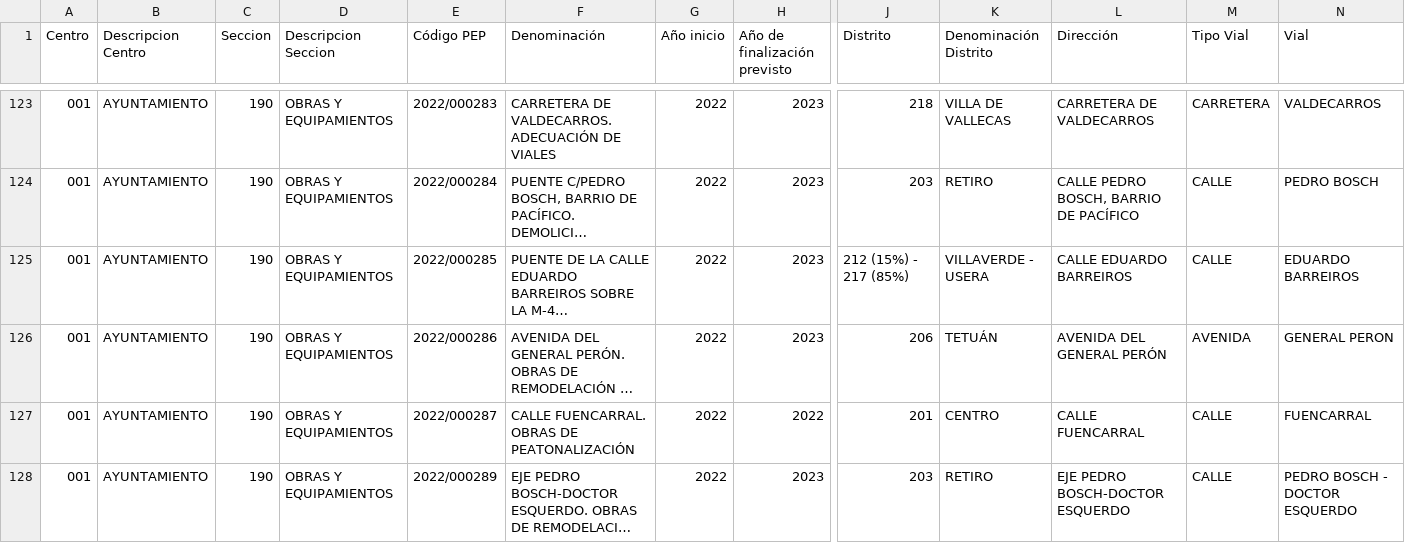
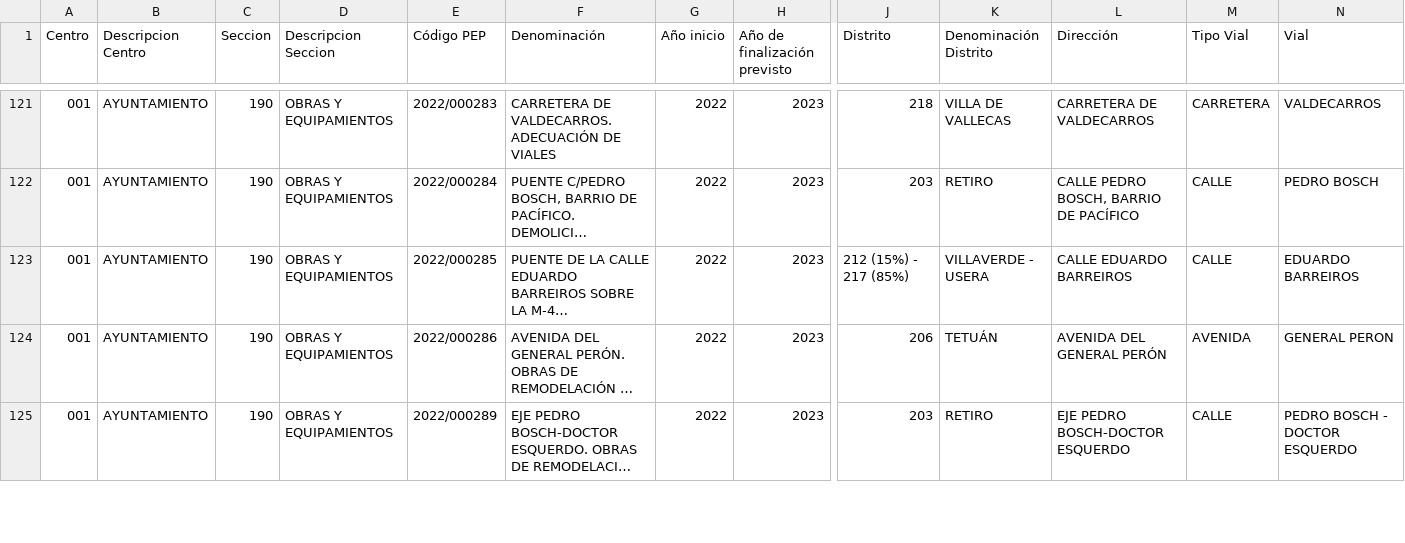
Before and after one commit to civio/presupuesto-madrid, a CSV file: data/es/municipio/2022/inversiones_principales.csv, drawn as a sheet; only a part is shown, gaps mark what is left out; long unchanged cells end in …; rows hold the shown columns only; the diff covers the shown part only; the diff names each change by its address in the sheet, - before the commit and + after, or states it on an @@ line.

Commit message:
Update 2022 main investments data
Change performed on the admin console.

```diff
--- a/data/es/municipio/2022/inversiones_principales.csv
+++ b/data/es/municipio/2022/inversiones_principales.csv
-row 127: 001 | AYUNTAMIENTO | 190 | OBRAS Y EQUIPAMIENTOS | 2022/000287 | CALLE FUENCARRAL. OBRAS DE PEATONALIZACIÓN | 2022 | 2022 | 201 | CENTRO | CALLE FUENCARRAL | CALLE | FUENCARRAL
```
Also changed, not shown: 3 removed rows elsewhere in this file.
